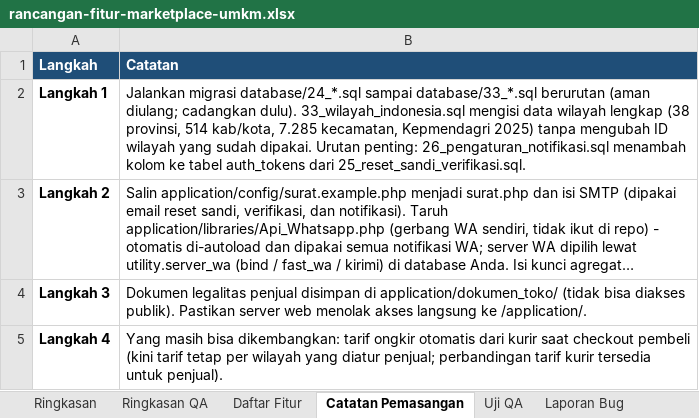
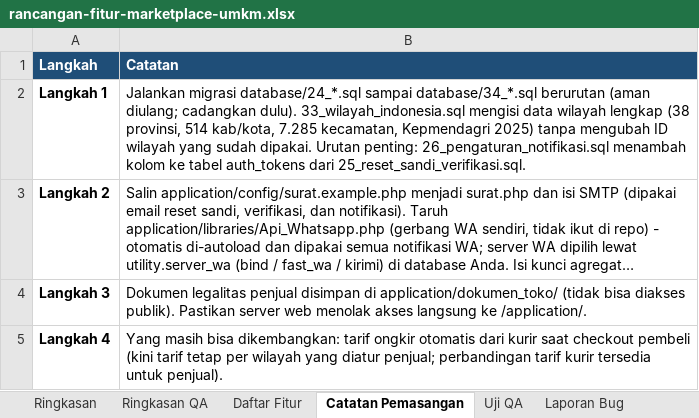
Before and after one commit to xaralien/myumkm, an Excel workbook: docs/rancangan-fitur-marketplace-umkm.xlsx, sheet Catatan Pemasangan, drawn as a sheet; long unchanged cells end in …; values as stored, in another font and other column widths than the file's, no borders; the diff names each change by its address in the sheet, - before the commit and + after, or states it on an @@ line.

```diff
--- a/docs/rancangan-fitur-marketplace-umkm.xlsx (sheet Catatan Pemasangan)
+++ b/docs/rancangan-fitur-marketplace-umkm.xlsx (sheet Catatan Pemasangan)
-B2 (Catatan): …database/24_*.sql sampai database/33_*.sql berurutan (aman…
+B2 (Catatan): …database/24_*.sql sampai database/34_*.sql berurutan (aman…
```
Also changed, not shown: sheet Ringkasan QA, 4 other files.
